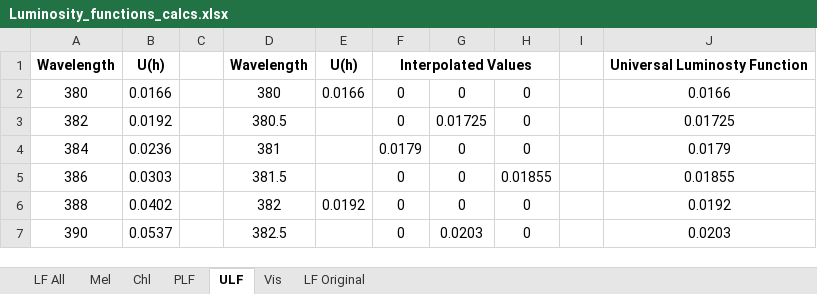
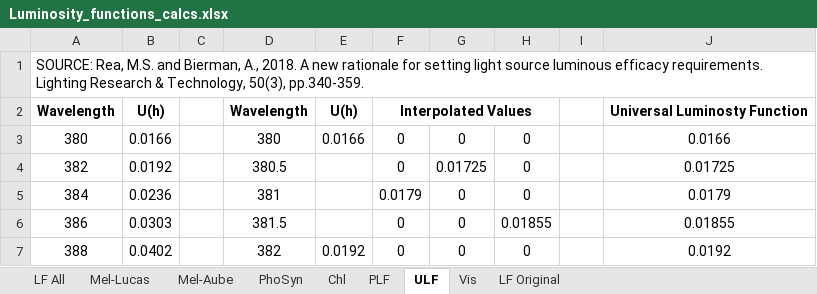
Before and after one commit to MatthewHeun/LightingPaper2020, an Excel workbook: Data/Luminosity_functions_calcs.xlsx, sheet ULF, drawn as a sheet; only a part is shown; the shorter side is filled out with more unchanged rows; values as stored, in another font and other column widths than the file's, no borders; the diff names each change by its address in the sheet, - before the commit and + after, or states it on an @@ line.

```diff
--- a/Data/Luminosity_functions_calcs.xlsx (sheet ULF)
+++ b/Data/Luminosity_functions_calcs.xlsx (sheet ULF)
-sheet tab: Mel
+sheet tab: Mel-Lucas
+sheet tab: Mel-Aube
+sheet tab: PhoSyn
+row 1: SOURCE: Rea, M.S. and Bierman, A., 2018. A new rationale for setting light source luminous efficacy requirements. Lighting Research & Technology, 50(3), pp.340-359.
```
Also changed, not shown: sheet LF All, sheet PLF, sheet Mel-Lucas, sheet Vis, formulas that keep their value, charts or pictures, 3 other files.
